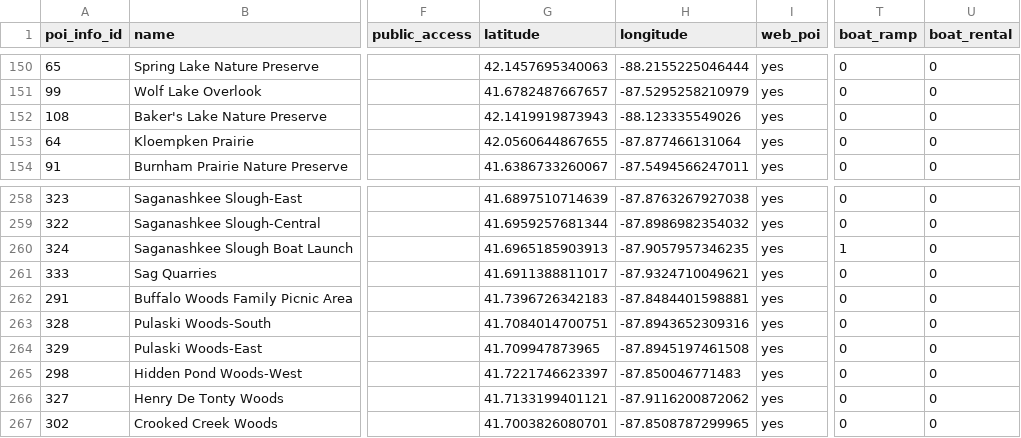
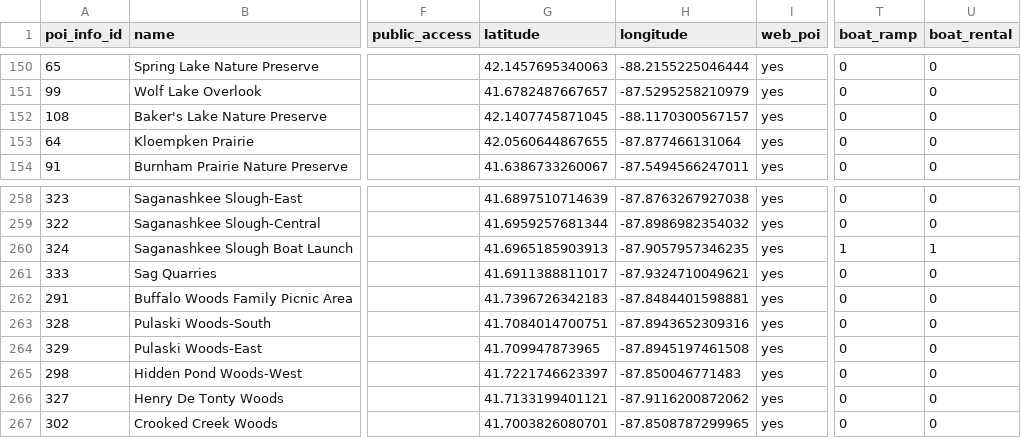
Before and after one commit to fpdcc/webmap_data_updates, a CSV file: map data/points_of_interest.csv, drawn as a sheet; only a part is shown, gaps mark what is left out; the diff names each change by its address in the sheet, - before the commit and + after, or states it on an @@ line.

```diff
--- a/map data/points_of_interest.csv
+++ b/map data/points_of_interest.csv
-G152 (latitude): 42.1419919873943
+G152 (latitude): 42.1407745871045
-H152 (longitude): -88.123335549026
+H152 (longitude): -88.1170300567157
-U260 (boat_rental): 0
+U260 (boat_rental): 1
```
Also changed, not shown: map data/activities.csv.
